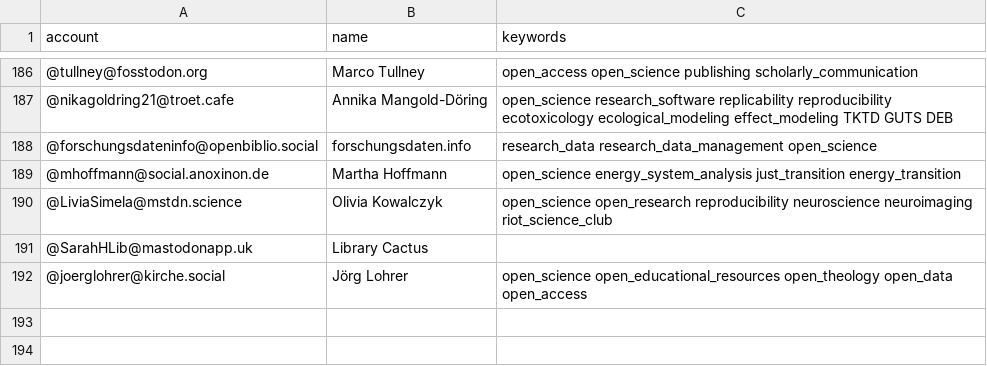
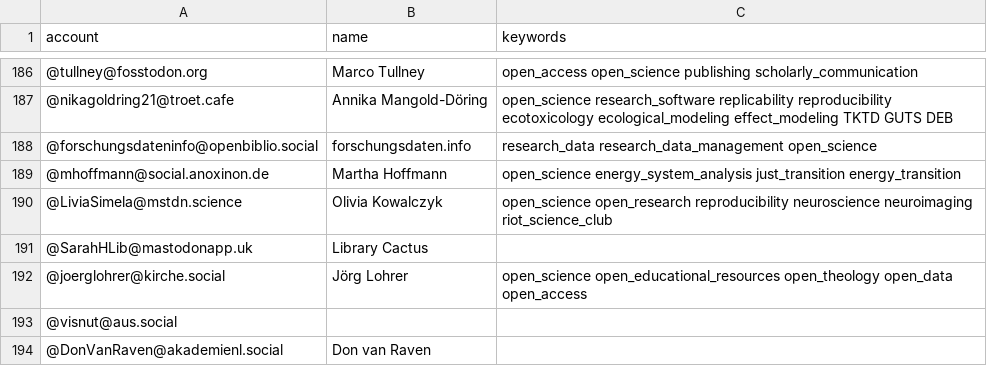
Before and after one commit to smach/Mastodon-OpenScience, a CSV file: resources/users.csv, drawn as a sheet; only a part is shown, gaps mark what is left out; the diff names each change by its address in the sheet, - before the commit and + after, or states it on an @@ line.

Commit message:
Update users.csv

```diff
--- a/resources/users.csv
+++ b/resources/users.csv
+row 193: @visnut@aus.social
+row 194: @DonVanRaven@akademienl.social | Don van Raven
```
